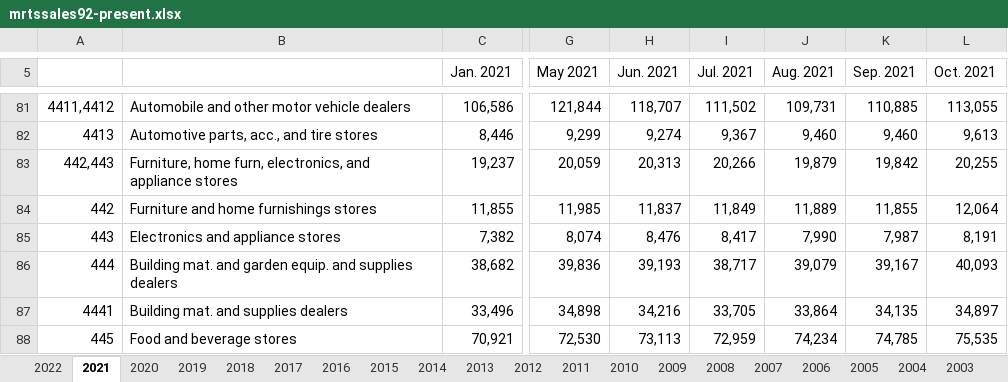
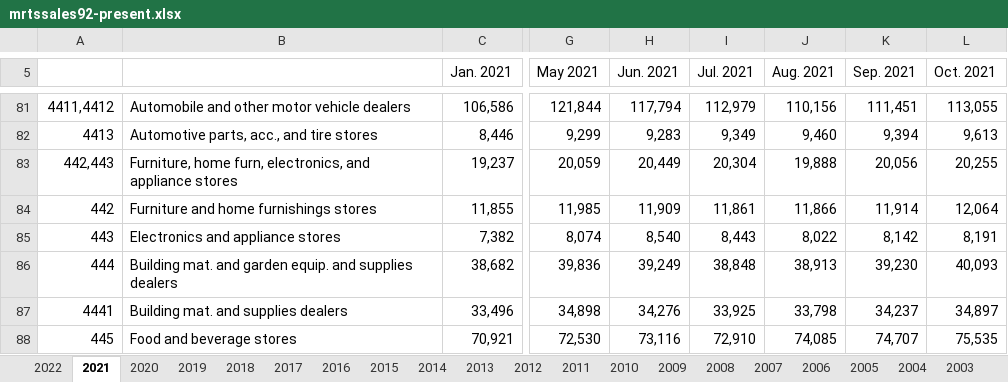
Before and after one commit to jlstewart12/Monthly_Retail_Trade_Report_ETL_Analysis, an Excel workbook: src/ETL/mrtssales92-present.xlsx, sheet 2021, drawn as a sheet; only a part is shown, gaps mark what is left out; values as stored, in another font and other column widths than the file's, no borders; the diff covers the shown part only; the diff names each change by its address in the sheet, - before the commit and + after, or states it on an @@ line.

```diff
--- a/src/ETL/mrtssales92-present.xlsx (sheet 2021)
+++ b/src/ETL/mrtssales92-present.xlsx (sheet 2021)
-H81 (Jun. 2021): 118,707
+H81 (Jun. 2021): 117,794
-I81 (Jul. 2021): 111,502
+I81 (Jul. 2021): 112,979
-J81 (Aug. 2021): 109,731
+J81 (Aug. 2021): 110,156
-K81 (Sep. 2021): 110,885
+K81 (Sep. 2021): 111,451
-H82 (Jun. 2021): 9,274
+H82 (Jun. 2021): 9,283
-I82 (Jul. 2021): 9,367
+I82 (Jul. 2021): 9,349
-K82 (Sep. 2021): 9,460
+K82 (Sep. 2021): 9,394
-H83 (Jun. 2021): 20,313
+H83 (Jun. 2021): 20,449
-I83 (Jul. 2021): 20,266
+I83 (Jul. 2021): 20,304
-J83 (Aug. 2021): 19,879
+J83 (Aug. 2021): 19,888
-K83 (Sep. 2021): 19,842
+K83 (Sep. 2021): 20,056
-H84 (Jun. 2021): 11,837
+H84 (Jun. 2021): 11,909
-I84 (Jul. 2021): 11,849
+I84 (Jul. 2021): 11,861
-J84 (Aug. 2021): 11,889
+J84 (Aug. 2021): 11,866
-K84 (Sep. 2021): 11,855
+K84 (Sep. 2021): 11,914
-H85 (Jun. 2021): 8,476
+H85 (Jun. 2021): 8,540
-I85 (Jul. 2021): 8,417
+I85 (Jul. 2021): 8,443
-J85 (Aug. 2021): 7,990
+J85 (Aug. 2021): 8,022
-K85 (Sep. 2021): 7,987
+K85 (Sep. 2021): 8,142
-H86 (Jun. 2021): 39,193
+H86 (Jun. 2021): 39,249
-I86 (Jul. 2021): 38,717
+I86 (Jul. 2021): 38,848
-J86 (Aug. 2021): 39,079
+J86 (Aug. 2021): 38,913
-K86 (Sep. 2021): 39,167
+K86 (Sep. 2021): 39,230
-H87 (Jun. 2021): 34,216
+H87 (Jun. 2021): 34,276
-I87 (Jul. 2021): 33,705
+I87 (Jul. 2021): 33,925
-J87 (Aug. 2021): 33,864
+J87 (Aug. 2021): 33,798
-K87 (Sep. 2021): 34,135
+K87 (Sep. 2021): 34,237
-H88 (Jun. 2021): 73,113
+H88 (Jun. 2021): 73,116
-I88 (Jul. 2021): 72,959
+I88 (Jul. 2021): 72,910
-J88 (Aug. 2021): 74,234
+J88 (Aug. 2021): 74,085
-K88 (Sep. 2021): 74,785
+K88 (Sep. 2021): 74,707
```
Also changed, not shown: 105 edited cells elsewhere in this sheet, sheet 2022, 2 other files.
